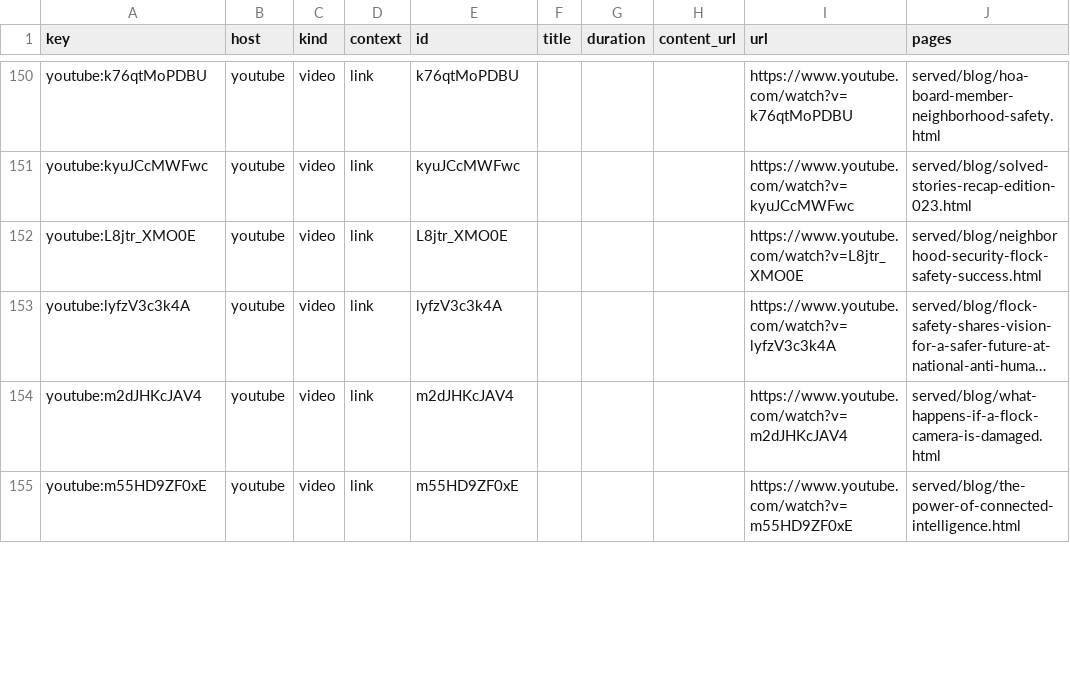
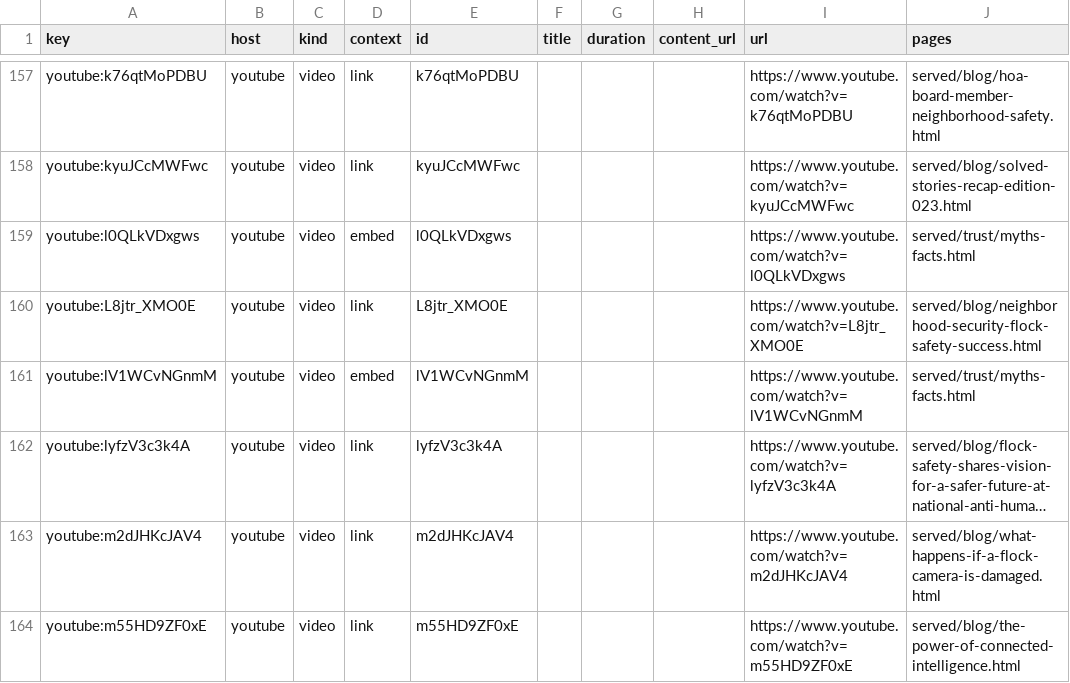
Before and after one commit to jennymaeleidig/interactive-media-production, a CSV file: .scratch/flock-parody-impl/video-inventory/2026-09-11/inventory.csv, drawn as a sheet; only a part is shown, gaps mark what is left out; long unchanged cells end in …; the diff covers the shown part only; the diff names each change by its address in the sheet, - before the commit and + after, or states it on an @@ line.

Commit message:
Play every media slot: YouTube reveal, live popovers, Vidzflow stripped (tickets 17-20)
- interactions runtime arms each YouTube panel from the panel's own frame id
  on the poster click (never a build-time src), and the embed pass widens
  frame-src for www.youtube.com on exactly the three /trust pages.
- popover slots inline like any other Wistia slot (their box is already the
  captured 16:9 padding box); 130 live frames on 92 pages, 115 medias.
- the 120 hidden Vidzflow video.js documents on 10 pages are stripped, not
  played; the visible still and the display:none box survive.
- the audit now reads inside srcdoc payloads (srcdoc scripts) and counts any
  remote reference outside a class ADR 0002 accepts as inert (unclassified
  remote refs); the allow-scripts srcdoc is reported in the script census.
- the video inventory learns the attribute forms (data-video-id, media-id),
  bounded so podcast and Vidzflow ids cannot match.

```diff
--- a/.scratch/flock-parody-impl/video-inventory/2026-09-11/inventory.csv
+++ b/.scratch/flock-parody-impl/video-inventory/2026-09-11/inventory.csv
+row 159: youtube:l0QLkVDxgws | youtube | video | embed | l0QLkVDxgws |  |  |  | https://www.youtube.com/watch?v=l0QLkVDxgws | served/trust/myths-facts.html
+row 161: youtube:lV1WCvNGnmM | youtube | video | embed | lV1WCvNGnmM |  |  |  | https://www.youtube.com/watch?v=lV1WCvNGnmM | served/trust/myths-facts.html
```
Also changed, not shown: 12 added rows and 6 edited cells elsewhere in this file, .scratch/flock-parody-impl/video-inventory/2026-09-11/playability.csv, 20 other files.
